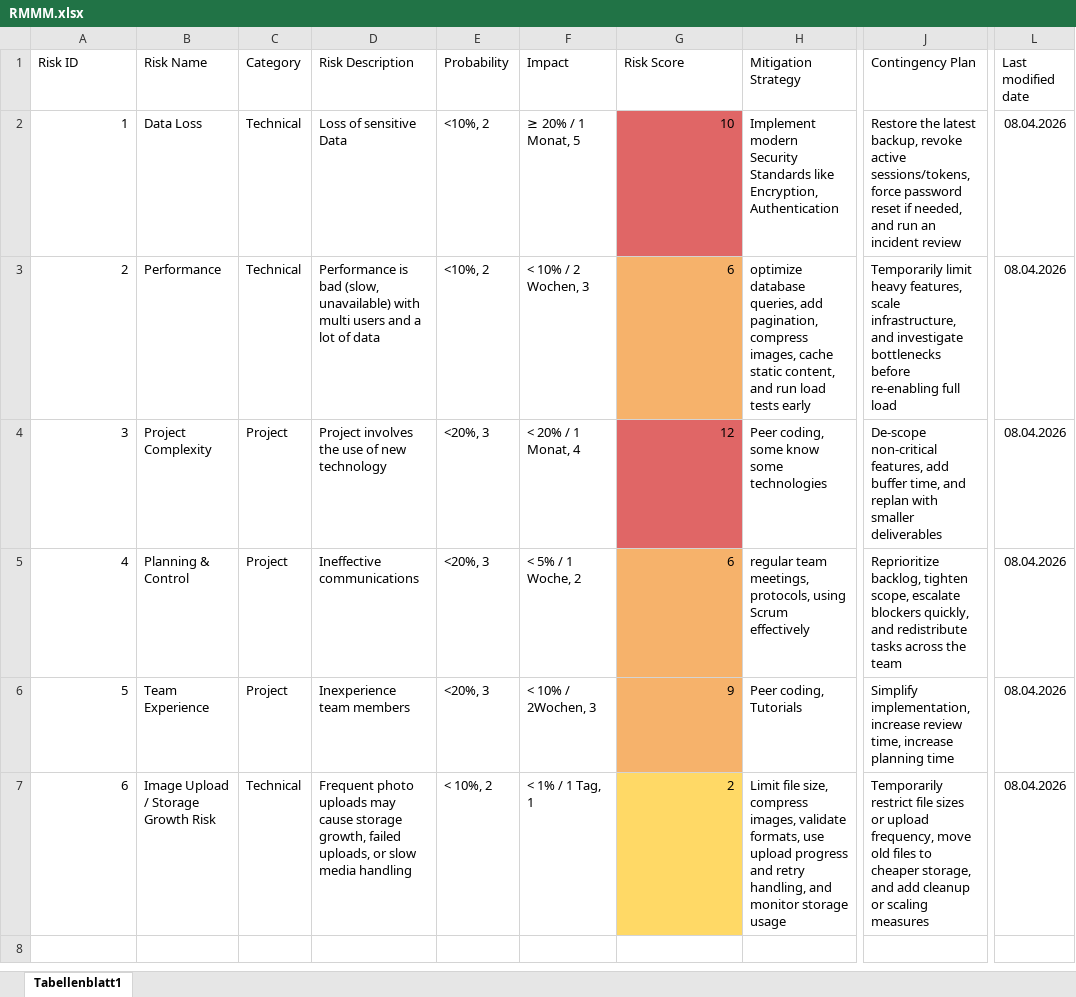
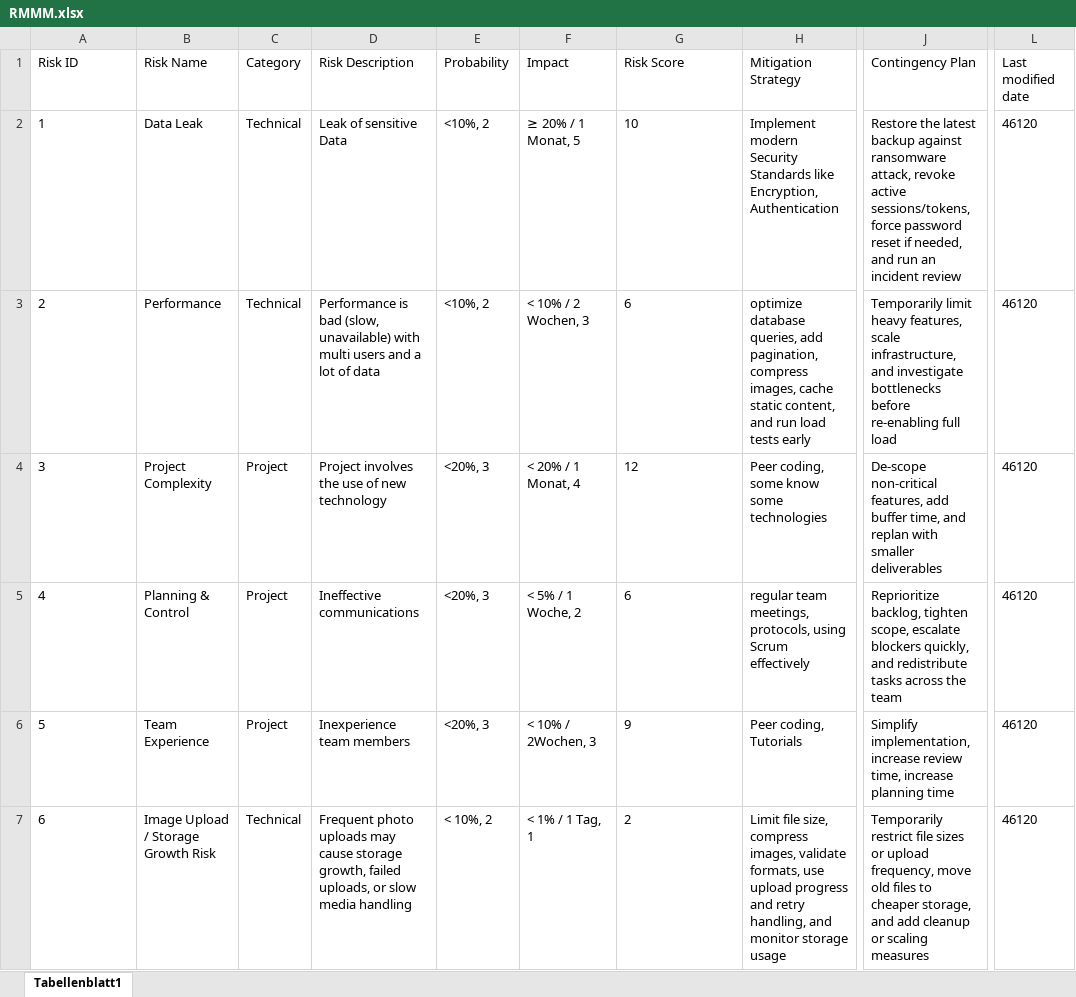
Before and after one commit to Bauli29/DermaTrack, an Excel workbook: docs/RMMM.xlsx, sheet Tabellenblatt1, drawn as a sheet; only a part is shown, gaps mark what is left out; values as stored, in another font and other column widths than the file's, no borders; charts and pictures not drawn; the diff names each change by its address in the sheet, - before the commit and + after, or states it on an @@ line.

Commit message:
fix Derma-211 Data Leak instead of Data Loss

```diff
--- a/docs/RMMM.xlsx (sheet Tabellenblatt1)
+++ b/docs/RMMM.xlsx (sheet Tabellenblatt1)
-A2:A7 alignment: right
+A2:A7 alignment: left
-B2 (Risk Name): Data Loss
+B2 (Risk Name): Data Leak
-D2 (Risk Description): Loss of sensitive Data
+D2 (Risk Description): Leak of sensitive Data
-G2:G7 alignment: right
+G2:G7 alignment: left
-G2 fill: #E06666
+G2 fill: none
-J2 (Contingency Plan): …the latest backup, revoke active…
+J2 (Contingency Plan): …the latest backup against ransomware attack, revoke active…
-L2:L7 (Last modified date): 08.04.2026
+L2:L7 (Last modified date): 46120
-G3 fill: #F6B26B
+G3 fill: none
-G4 fill: #E06666
+G4 fill: none
-G5:G6 fill: #F6B26B
+G5:G6 fill: none
-G7 fill: #FFD966
+G7 fill: none
```
Also changed, not shown: charts or pictures.
